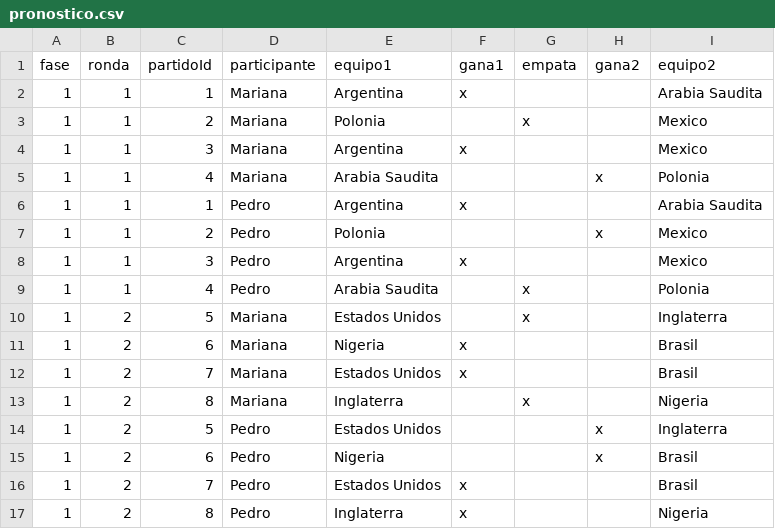
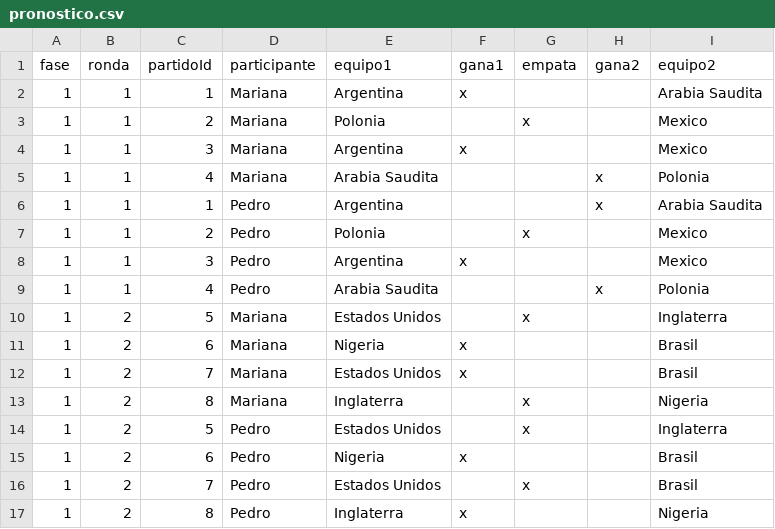
Before and after one commit to Rodritz/TP-Integrador-V2, a CSV file: src/main/resources/pronostico.csv, drawn as a sheet.

Commit message:
cargue los pronosticos del csv

```diff
--- a/src/main/resources/pronostico.csv
+++ b/src/main/resources/pronostico.csv
@@ -5,6 +5,6 @@ fase,ronda,partidoId,participante,equipo1,gana1,empata,gana2,equipo2
 1,1,4,Mariana,Arabia Saudita,,,x,Polonia
-1,1,1,Pedro,Argentina,x,,,Arabia Saudita
-1,1,2,Pedro,Polonia,,,x,Mexico
+1,1,1,Pedro,Argentina,,,x,Arabia Saudita
+1,1,2,Pedro,Polonia,,x,,Mexico
 1,1,3,Pedro,Argentina,x,,,Mexico
-1,1,4,Pedro,Arabia Saudita,,x,,Polonia
+1,1,4,Pedro,Arabia Saudita,,,x,Polonia
 1,2,5,Mariana,Estados Unidos,,x,,Inglaterra
@@ -13,5 +13,5 @@ fase,ronda,partidoId,participante,equipo1,gana1,empata,gana2,equipo2
 1,2,8,Mariana,Inglaterra,,x,,Nigeria
-1,2,5,Pedro,Estados Unidos,,,x,Inglaterra
-1,2,6,Pedro,Nigeria,,,x,Brasil
-1,2,7,Pedro,Estados Unidos,x,,,Brasil
+1,2,5,Pedro,Estados Unidos,,x,,Inglaterra
+1,2,6,Pedro,Nigeria,x,,,Brasil
+1,2,7,Pedro,Estados Unidos,,x,,Brasil
 1,2,8,Pedro,Inglaterra,x,,,Nigeria
```
